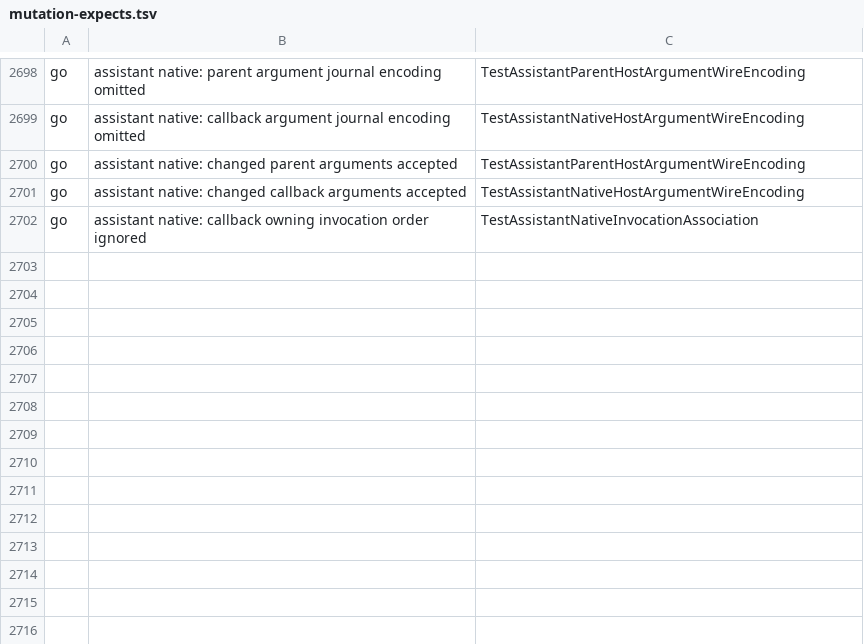
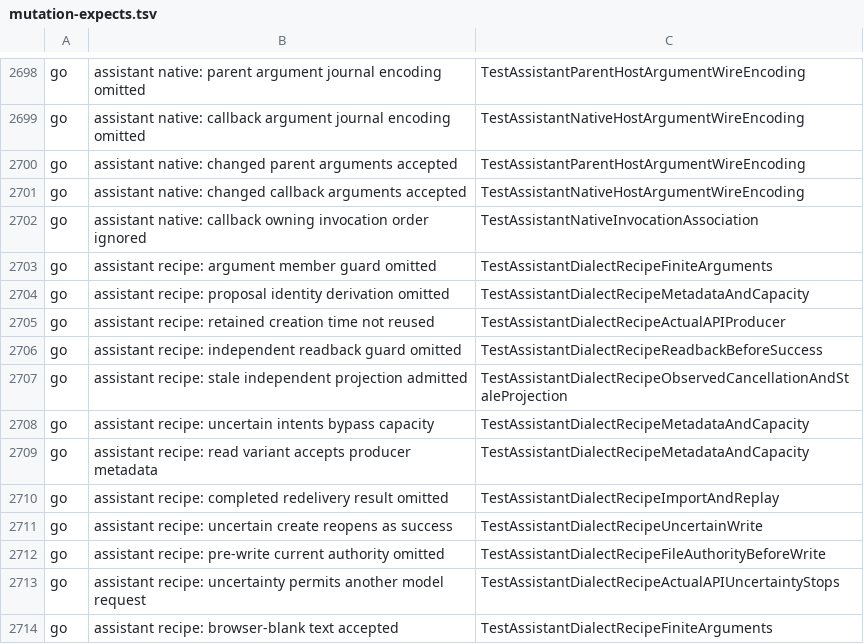
Before and after one commit to Judgment-Pack/judgment-pack-desk, a TSV file: scripts/mutation-expects.tsv, drawn as a sheet; only a part is shown, gaps mark what is left out; the diff names each change by its address in the sheet, - before the commit and + after, or states it on an @@ line.

```diff
--- a/scripts/mutation-expects.tsv
+++ b/scripts/mutation-expects.tsv
+row 2703: go | assistant recipe: argument member guard omitted | TestAssistantDialectRecipeFiniteArguments
+row 2704: go | assistant recipe: proposal identity derivation omitted | TestAssistantDialectRecipeMetadataAndCapacity
+row 2705: go | assistant recipe: retained creation time not reused | TestAssistantDialectRecipeActualAPIProducer
+row 2706: go | assistant recipe: independent readback guard omitted | TestAssistantDialectRecipeReadbackBeforeSuccess
+row 2707: go | assistant recipe: stale independent projection admitted | TestAssistantDialectRecipeObservedCancellationAndStaleProjection
+row 2708: go | assistant recipe: uncertain intents bypass capacity | TestAssistantDialectRecipeMetadataAndCapacity
+row 2709: go | assistant recipe: read variant accepts producer metadata | TestAssistantDialectRecipeMetadataAndCapacity
+row 2710: go | assistant recipe: completed redelivery result omitted | TestAssistantDialectRecipeImportAndReplay
+row 2711: go | assistant recipe: uncertain create reopens as success | TestAssistantDialectRecipeUncertainWrite
+row 2712: go | assistant recipe: pre-write current authority omitted | TestAssistantDialectRecipeFileAuthorityBeforeWrite
+row 2713: go | assistant recipe: uncertainty permits another model request | TestAssistantDialectRecipeActualAPIUncertaintyStops
+row 2714: go | assistant recipe: browser-blank text accepted | TestAssistantDialectRecipeFiniteArguments
```
Also changed, not shown: 18 other files.
